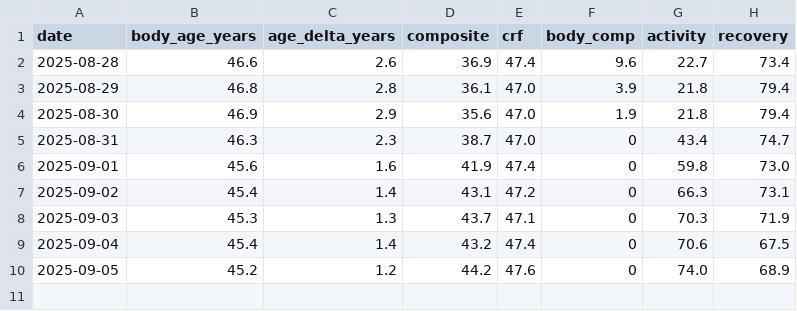
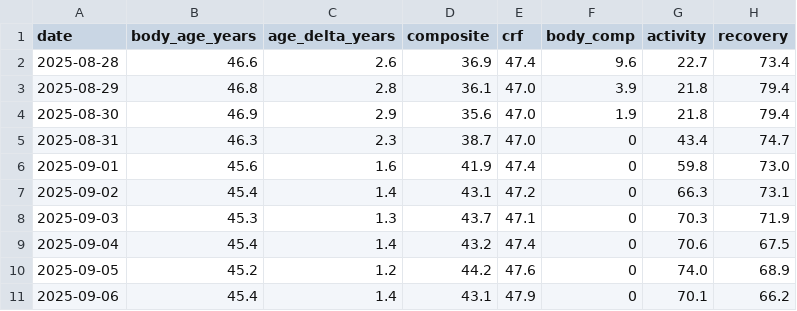
Before and after one commit to ricwheatley/Pete-Eebot, a CSV file: knowledge/body_age_log.csv, drawn as a sheet; the diff names each change by its address in the sheet, - before the commit and + after, or states it on an @@ line.

```diff
--- a/knowledge/body_age_log.csv
+++ b/knowledge/body_age_log.csv
+row 11: 2025-09-06 | 45.4 | 1.4 | 43.1 | 47.9 | 0 | 70.1 | 66.2
```
Also changed, not shown: 2 other files.
